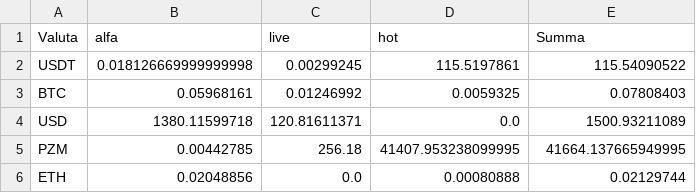
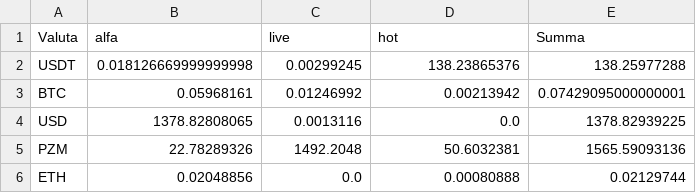
Before and after one commit to Slavian2015/Arbitrage, a CSV file: data/balance.csv, drawn as a sheet.

```diff
--- a/data/balance.csv
+++ b/data/balance.csv
@@ -1,6 +1,6 @@
 Valuta,alfa,live,hot,Summa
-USDT,0.018126669999999998,0.00299245,115.5197861,115.54090522
-BTC,0.05968161,0.01246992,0.0059325,0.07808403
-USD,1380.11599718,120.81611371,0.0,1500.93211089
-PZM,0.00442785,256.18,41407.953238099995,41664.137665949995
+USDT,0.018126669999999998,0.00299245,138.23865376,138.25977288
+BTC,0.05968161,0.01246992,0.00213942,0.07429095000000001
+USD,1378.82808065,0.0013116,0.0,1378.82939225
+PZM,22.78289326,1492.2048,50.6032381,1565.59093136
 ETH,0.02048856,0.0,0.00080888,0.02129744
```
Also changed, not shown: 5 other files.
